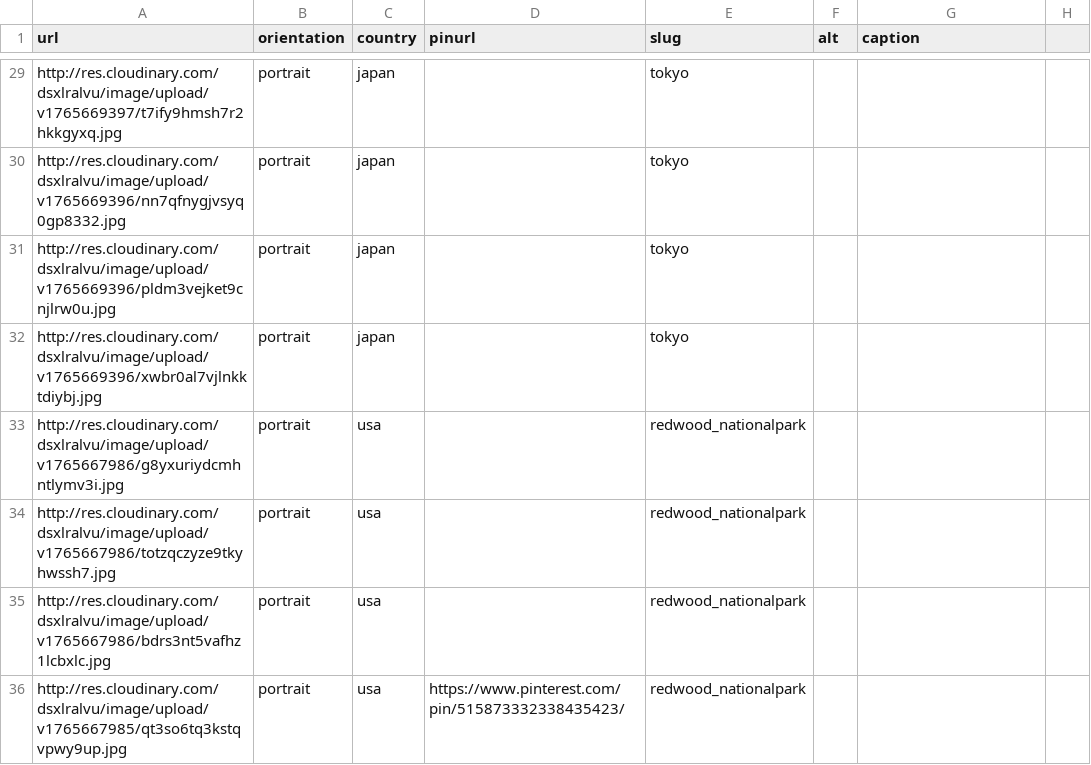
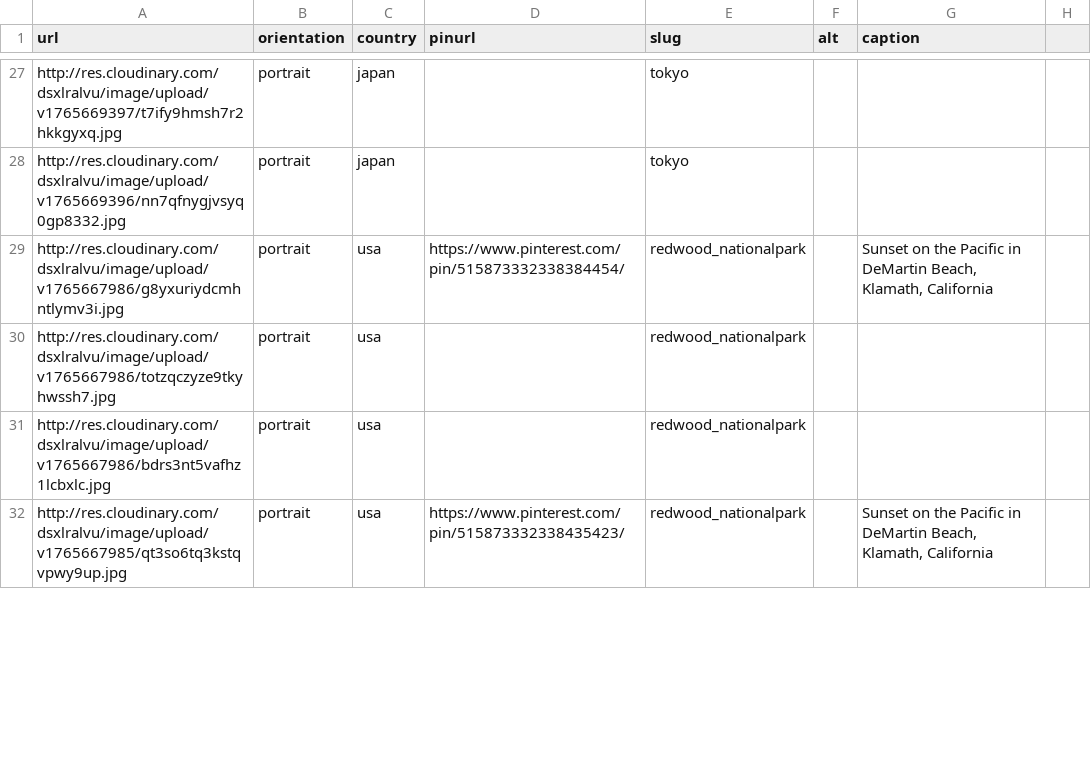
Before and after one commit to mckenziedubois/website, a CSV file: pages/image_metadata.csv, drawn as a sheet; only a part is shown, gaps mark what is left out; the diff covers the shown part only.

Commit message:
Cloudinary import/export pinterest temp1

```diff
--- a/pages/image_metadata.csv
+++ b/pages/image_metadata.csv
@@ -31,3 +29 @@ http://res.cloudinary.com/dsxlralvu/image/upload/v1765669396/nn7qfnygjvsyq0gp833
-http://res.cloudinary.com/dsxlralvu/image/upload/v1765669396/pldm3vejket9cnjlrw0u.jpg,portrait,japan,,tokyo,,
-http://res.cloudinary.com/dsxlralvu/image/upload/v1765669396/xwbr0al7vjlnkktdiybj.jpg,portrait,japan,,tokyo,,
-http://res.cloudinary.com/dsxlralvu/image/upload/v1765667986/g8yxuriydcmhntlymv3i.jpg,portrait,usa,,redwood_nationalpark,,
+http://res.cloudinary.com/dsxlralvu/image/upload/v1765667986/g8yxuriydcmhntlymv3i.jpg,portrait,usa,https://www.pinterest.com/pin/515873332338384454/,redwood_nationalpark,,"Sunset on the Pacific in DeMartin Beach, Klamath, California",
@@ -36 +32 @@ http://res.cloudinary.com/dsxlralvu/image/upload/v1765667986/bdrs3nt5vafhz1lcbxl
-http://res.cloudinary.com/dsxlralvu/image/upload/v1765667985/qt3so6tq3kstqvpwy9up.jpg,portrait,usa,https://www.pinterest.com/pin/515873332338435423/,redwood_nationalpark,,
+http://res.cloudinary.com/dsxlralvu/image/upload/v1765667985/qt3so6tq3kstqvpwy9up.jpg,portrait,usa,https://www.pinterest.com/pin/515873332338435423/,redwood_nationalpark,,"Sunset on the Pacific in DeMartin Beach, Klamath, California",
```
Also changed, not shown: 4 added rows, 2 removed rows and 26 edited cells elsewhere in this file, 2 other files.
